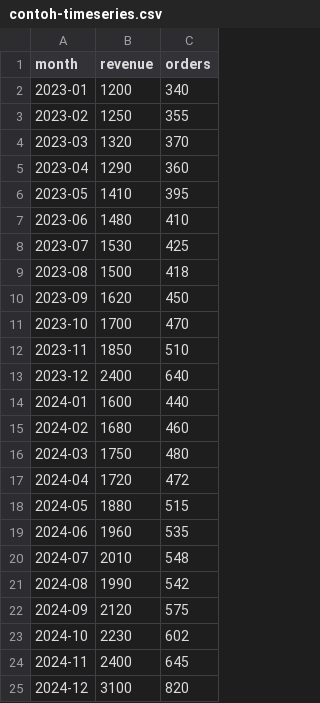
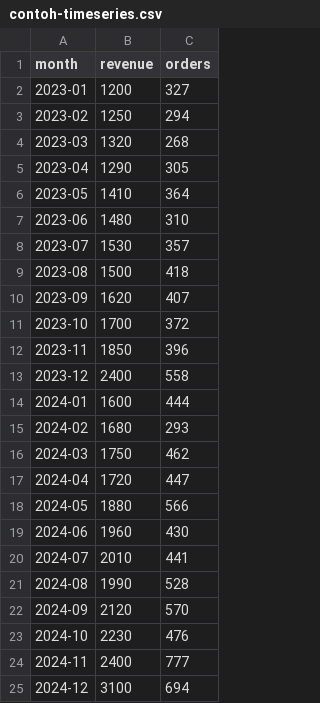
Before and after one commit to zpjosephi/ceritabel, a CSV file: public/contoh-timeseries.csv, drawn as a sheet.

```diff
--- a/public/contoh-timeseries.csv
+++ b/public/contoh-timeseries.csv
@@ -1,25 +1,25 @@
 month,revenue,orders
-2023-01,1200,340
-2023-02,1250,355
-2023-03,1320,370
-2023-04,1290,360
-2023-05,1410,395
-2023-06,1480,410
-2023-07,1530,425
+2023-01,1200,327
+2023-02,1250,294
+2023-03,1320,268
+2023-04,1290,305
+2023-05,1410,364
+2023-06,1480,310
+2023-07,1530,357
 2023-08,1500,418
-2023-09,1620,450
-2023-10,1700,470
-2023-11,1850,510
-2023-12,2400,640
-2024-01,1600,440
-2024-02,1680,460
-2024-03,1750,480
-2024-04,1720,472
-2024-05,1880,515
-2024-06,1960,535
-2024-07,2010,548
-2024-08,1990,542
-2024-09,2120,575
-2024-10,2230,602
-2024-11,2400,645
-2024-12,3100,820
+2023-09,1620,407
+2023-10,1700,372
+2023-11,1850,396
+2023-12,2400,558
+2024-01,1600,444
+2024-02,1680,293
+2024-03,1750,462
+2024-04,1720,447
+2024-05,1880,566
+2024-06,1960,430
+2024-07,2010,441
+2024-08,1990,528
+2024-09,2120,570
+2024-10,2230,476
+2024-11,2400,777
+2024-12,3100,694
```
Also changed, not shown: public/sample-data.csv.
